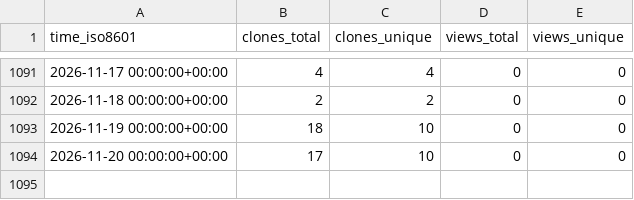
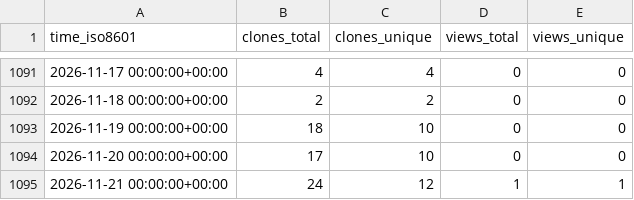
Before and after one commit to tobbie/nodejs-chat-app, a CSV file: tobbie/nodejs-chat-app/ghrs-data/views_clones_aggregate.csv, drawn as a sheet; only a part is shown, gaps mark what is left out; the diff names each change by its address in the sheet, - before the commit and + after, or states it on an @@ line.

```diff
--- a/tobbie/nodejs-chat-app/ghrs-data/views_clones_aggregate.csv
+++ b/tobbie/nodejs-chat-app/ghrs-data/views_clones_aggregate.csv
+row 1095: 2026-11-21 00:00:00+00:00 | 24 | 12 | 1 | 1
```
Also changed, not shown: 1 other file.
